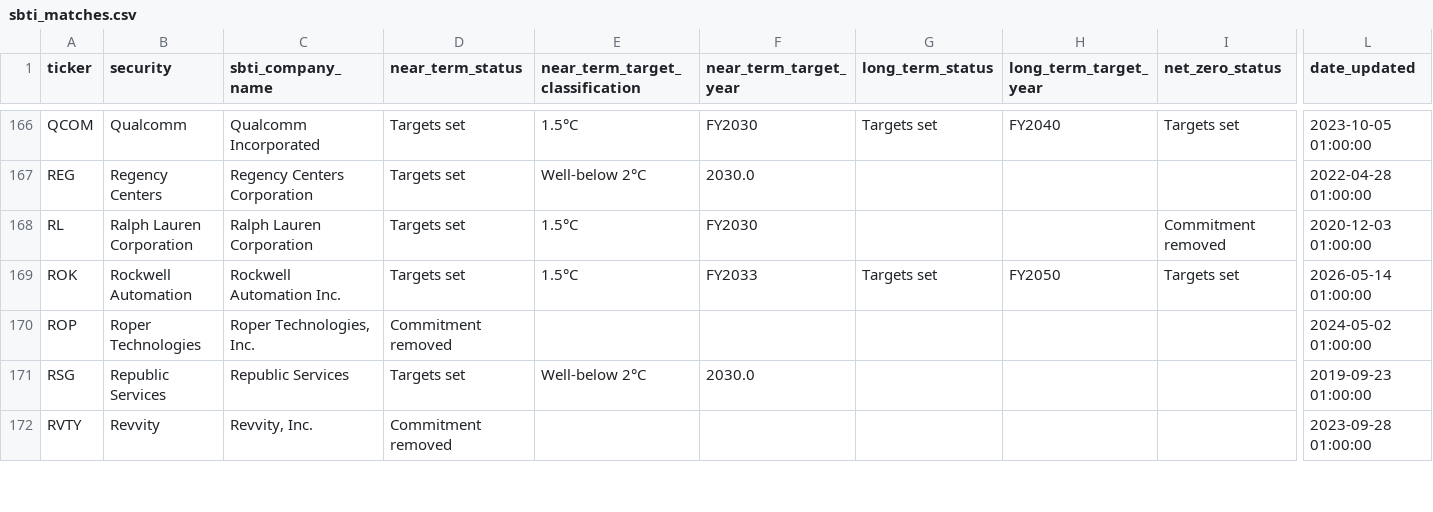
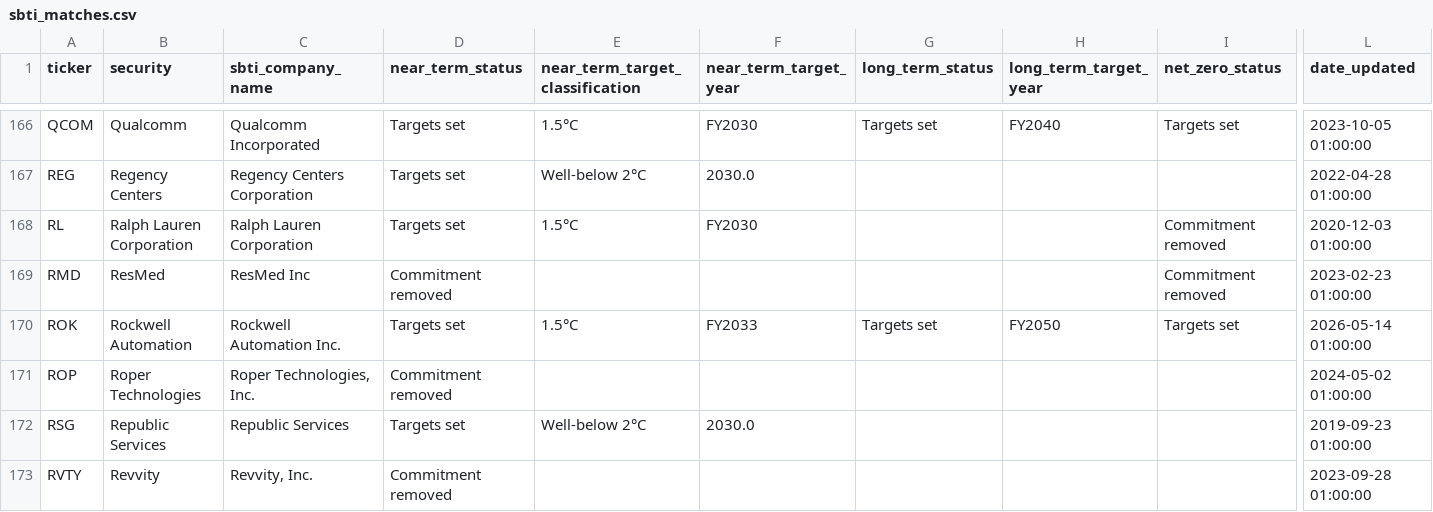
Before and after one commit to devam29/Impact500, a CSV file: pipeline/sbti/sbti_matches.csv, drawn as a sheet; only a part is shown, gaps mark what is left out; rows hold the shown columns only; the diff names each change by its address in the sheet, - before the commit and + after, or states it on an @@ line.

```diff
--- a/pipeline/sbti/sbti_matches.csv
+++ b/pipeline/sbti/sbti_matches.csv
+row 169: RMD | ResMed | ResMed Inc | Commitment removed |  |  |  |  | Commitment removed | 2023-02-23 01:00:00
```
Also changed, not shown: data/batches/batch_09.csv, 6 other files.
